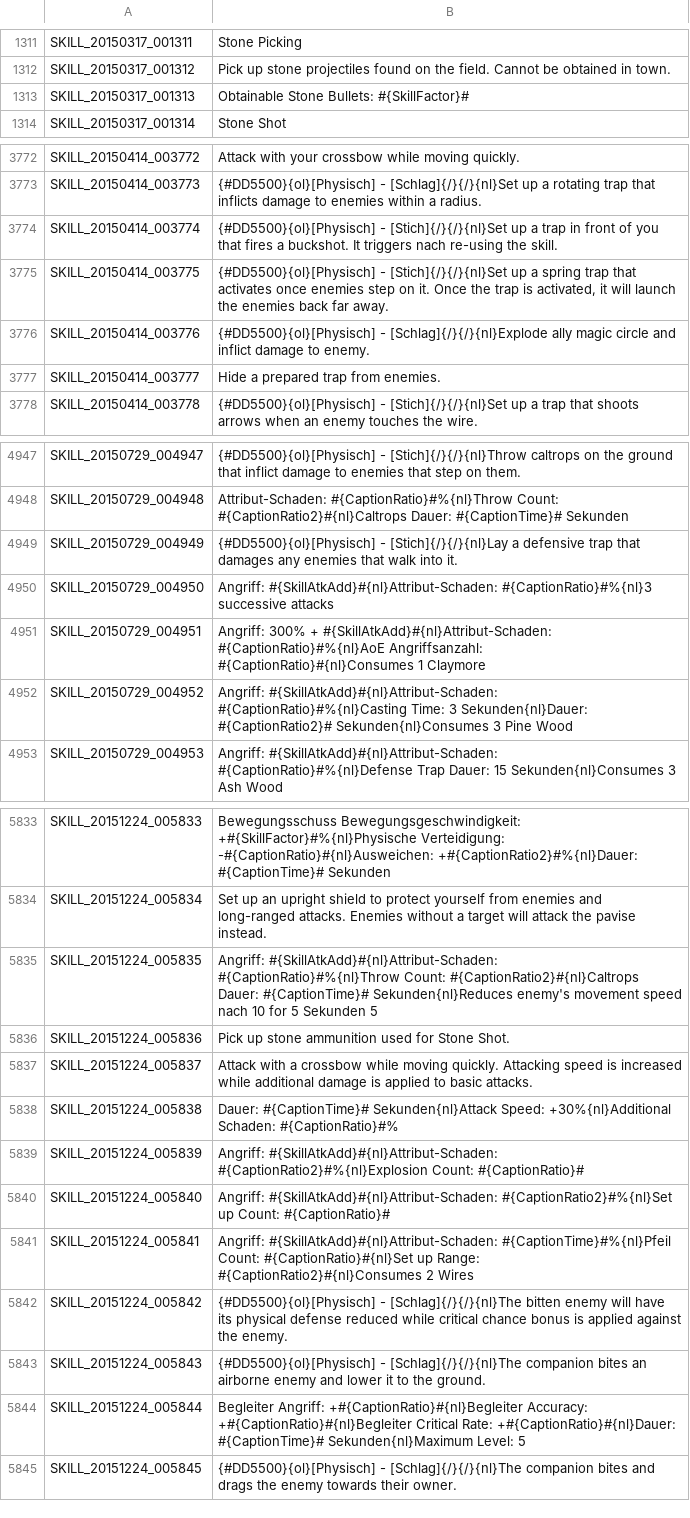
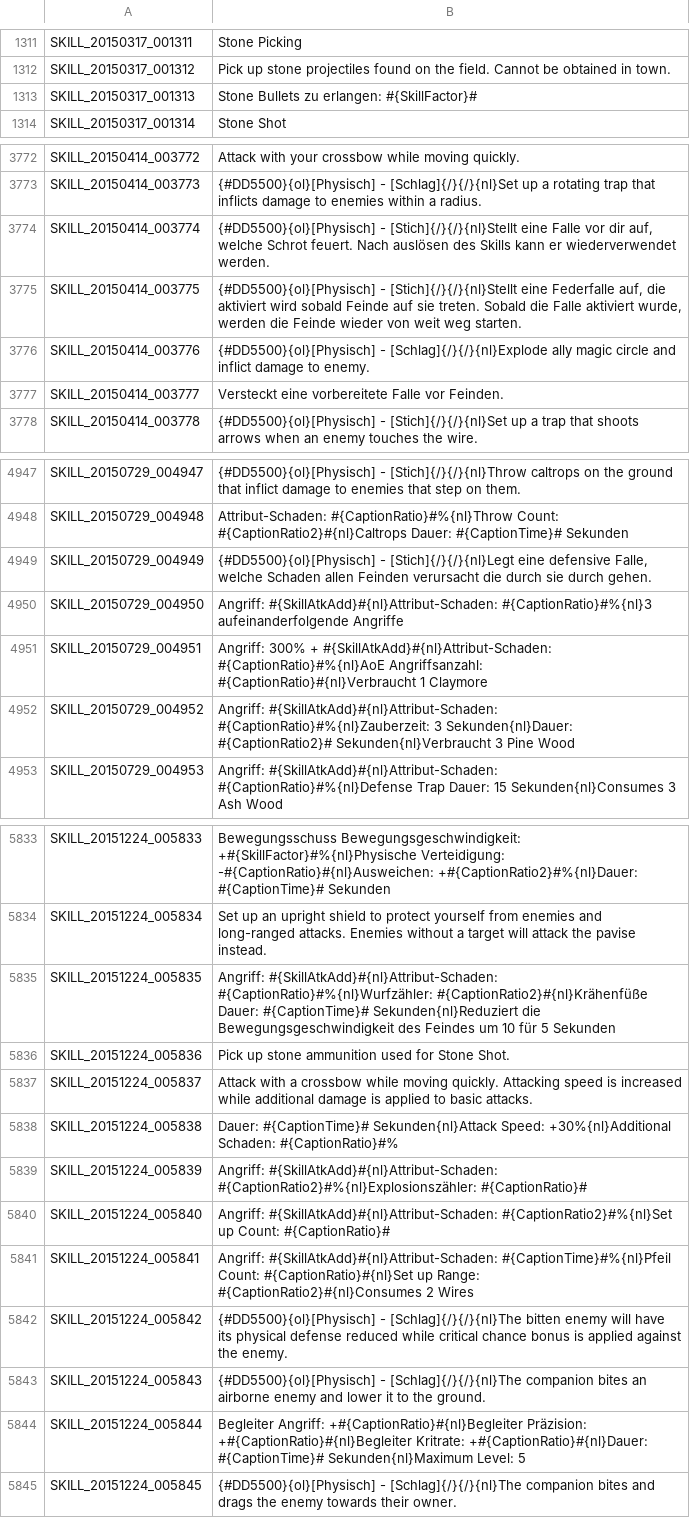
Before and after one commit to Triky313/TreeOfSavior-GermanTranslation, a TSV file: SKILL.tsv, drawn as a sheet; only a part is shown, gaps mark what is left out; the diff covers the shown part only.

```diff
--- a/SKILL.tsv
+++ b/SKILL.tsv
@@ -1312,3 +1312,3 @@ SKILL_20150317_001311	Stone Picking
 SKILL_20150317_001312	Pick up stone projectiles found on the field. Cannot be obtained in town.
-SKILL_20150317_001313	Obtainable Stone Bullets: #{SkillFactor}#
+SKILL_20150317_001313	Stone Bullets zu erlangen: #{SkillFactor}#
 SKILL_20150317_001314	Stone Shot
@@ -3773,6 +3773,6 @@ SKILL_20150414_003772	Attack with your crossbow while moving quickly.
 SKILL_20150414_003773	{#DD5500}{ol}[Physisch] - [Schlag]{/}{/}{nl}Set up a rotating trap that inflicts damage to enemies within a radius.
-SKILL_20150414_003774	{#DD5500}{ol}[Physisch] - [Stich]{/}{/}{nl}Set up a trap in front of you that fires a buckshot. It triggers nach re-using the skill.
-SKILL_20150414_003775	{#DD5500}{ol}[Physisch] - [Stich]{/}{/}{nl}Set up a spring trap that activates once enemies step on it. Once the trap is activated, it will launch the enemies back far away.
+SKILL_20150414_003774	{#DD5500}{ol}[Physisch] - [Stich]{/}{/}{nl}Stellt eine Falle vor dir auf, welche Schrot feuert. Nach auslösen des Skills kann er wiederverwendet werden.
+SKILL_20150414_003775	{#DD5500}{ol}[Physisch] - [Stich]{/}{/}{nl}Stellt eine Federfalle auf, die aktiviert wird sobald Feinde auf sie treten. Sobald die Falle aktiviert wurde, werden die Feinde wieder von weit weg starten.
 SKILL_20150414_003776	{#DD5500}{ol}[Physisch] - [Schlag]{/}{/}{nl}Explode ally magic circle and inflict damage to enemy.
-SKILL_20150414_003777	Hide a prepared trap from enemies.
+SKILL_20150414_003777	Versteckt eine vorbereitete Falle vor Feinden.
 SKILL_20150414_003778	{#DD5500}{ol}[Physisch] - [Stich]{/}{/}{nl}Set up a trap that shoots arrows when an enemy touches the wire.
@@ -4948,6 +4948,6 @@ SKILL_20150729_004947	{#DD5500}{ol}[Physisch] - [Stich]{/}{/}{nl}Throw caltrops
 SKILL_20150729_004948	Attribut-Schaden: #{CaptionRatio}#%{nl}Throw Count: #{CaptionRatio2}#{nl}Caltrops Dauer: #{CaptionTime}# Sekunden
-SKILL_20150729_004949	{#DD5500}{ol}[Physisch] - [Stich]{/}{/}{nl}Lay a defensive trap that damages any enemies that walk into it.
-SKILL_20150729_004950	Angriff: #{SkillAtkAdd}#{nl}Attribut-Schaden: #{CaptionRatio}#%{nl}3 successive attacks
-SKILL_20150729_004951	Angriff: 300% + #{SkillAtkAdd}#{nl}Attribut-Schaden: #{CaptionRatio}#%{nl}AoE Angriffsanzahl: #{CaptionRatio}#{nl}Consumes 1 Claymore
-SKILL_20150729_004952	Angriff: #{SkillAtkAdd}#{nl}Attribut-Schaden: #{CaptionRatio}#%{nl}Casting Time: 3 Sekunden{nl}Dauer: #{CaptionRatio2}# Sekunden{nl}Consumes 3 Pine Wood
+SKILL_20150729_004949	{#DD5500}{ol}[Physisch] - [Stich]{/}{/}{nl}Legt eine defensive Falle, welche Schaden allen Feinden verursacht die durch sie durch gehen.
+SKILL_20150729_004950	Angriff: #{SkillAtkAdd}#{nl}Attribut-Schaden: #{CaptionRatio}#%{nl}3 aufeinanderfolgende Angriffe
+SKILL_20150729_004951	Angriff: 300% + #{SkillAtkAdd}#{nl}Attribut-Schaden: #{CaptionRatio}#%{nl}AoE Angriffsanzahl: #{CaptionRatio}#{nl}Verbraucht 1 Claymore
+SKILL_20150729_004952	Angriff: #{SkillAtkAdd}#{nl}Attribut-Schaden: #{CaptionRatio}#%{nl}Zauberzeit: 3 Sekunden{nl}Dauer: #{CaptionRatio2}# Sekunden{nl}Verbraucht 3 Pine Wood
 SKILL_20150729_004953	Angriff: #{SkillAtkAdd}#{nl}Attribut-Schaden: #{CaptionRatio}#%{nl}Defense Trap Dauer: 15 Sekunden{nl}Consumes 3 Ash Wood
@@ -5834,3 +5834,3 @@ SKILL_20151224_005833	Bewegungsschuss Bewegungsgeschwindigkeit: +#{SkillFactor}#
 SKILL_20151224_005834	Set up an upright shield to protect yourself from enemies and long-ranged attacks. Enemies without a target will attack the pavise instead.
-SKILL_20151224_005835	Angriff: #{SkillAtkAdd}#{nl}Attribut-Schaden: #{CaptionRatio}#%{nl}Throw Count: #{CaptionRatio2}#{nl}Caltrops Dauer: #{CaptionTime}# Sekunden{nl}Reduces enemy's movement speed nach 10 for 5 Sekunden 5
+SKILL_20151224_005835	Angriff: #{SkillAtkAdd}#{nl}Attribut-Schaden: #{CaptionRatio}#%{nl}Wurfzähler: #{CaptionRatio2}#{nl}Krähenfüße Dauer: #{CaptionTime}# Sekunden{nl}Reduziert die Bewegungsgeschwindigkeit des Feindes um 10 für 5 Sekunden
 SKILL_20151224_005836	Pick up stone ammunition used for Stone Shot.
@@ -5838,3 +5838,3 @@ SKILL_20151224_005837	Attack with a crossbow while moving quickly. Attacking spe
 SKILL_20151224_005838	Dauer: #{CaptionTime}# Sekunden{nl}Attack Speed: +30%{nl}Additional Schaden: #{CaptionRatio}#%
-SKILL_20151224_005839	Angriff: #{SkillAtkAdd}#{nl}Attribut-Schaden: #{CaptionRatio2}#%{nl}Explosion Count: #{CaptionRatio}#
+SKILL_20151224_005839	Angriff: #{SkillAtkAdd}#{nl}Attribut-Schaden: #{CaptionRatio2}#%{nl}Explosionszähler: #{CaptionRatio}#
 SKILL_20151224_005840	Angriff: #{SkillAtkAdd}#{nl}Attribut-Schaden: #{CaptionRatio2}#%{nl}Set up Count: #{CaptionRatio}#
@@ -5843,3 +5843,3 @@ SKILL_20151224_005842	{#DD5500}{ol}[Physisch] - [Schlag]{/}{/}{nl}The bitten ene
 SKILL_20151224_005843	{#DD5500}{ol}[Physisch] - [Schlag]{/}{/}{nl}The companion bites an airborne enemy and lower it to the ground.
-SKILL_20151224_005844	Begleiter Angriff: +#{CaptionRatio}#{nl}Begleiter Accuracy: +#{CaptionRatio}#{nl}Begleiter Critical Rate: +#{CaptionRatio}#{nl}Dauer: #{CaptionTime}# Sekunden{nl}Maximum Level: 5
+SKILL_20151224_005844	Begleiter Angriff: +#{CaptionRatio}#{nl}Begleiter Präzision: +#{CaptionRatio}#{nl}Begleiter Kritrate: +#{CaptionRatio}#{nl}Dauer: #{CaptionTime}# Sekunden{nl}Maximum Level: 5
 SKILL_20151224_005845	{#DD5500}{ol}[Physisch] - [Schlag]{/}{/}{nl}The companion bites and drags the enemy towards their owner.
```
Also changed, not shown: 17 edited cells elsewhere in this file, ITEM.tsv, QUEST.tsv, 4 other files.
